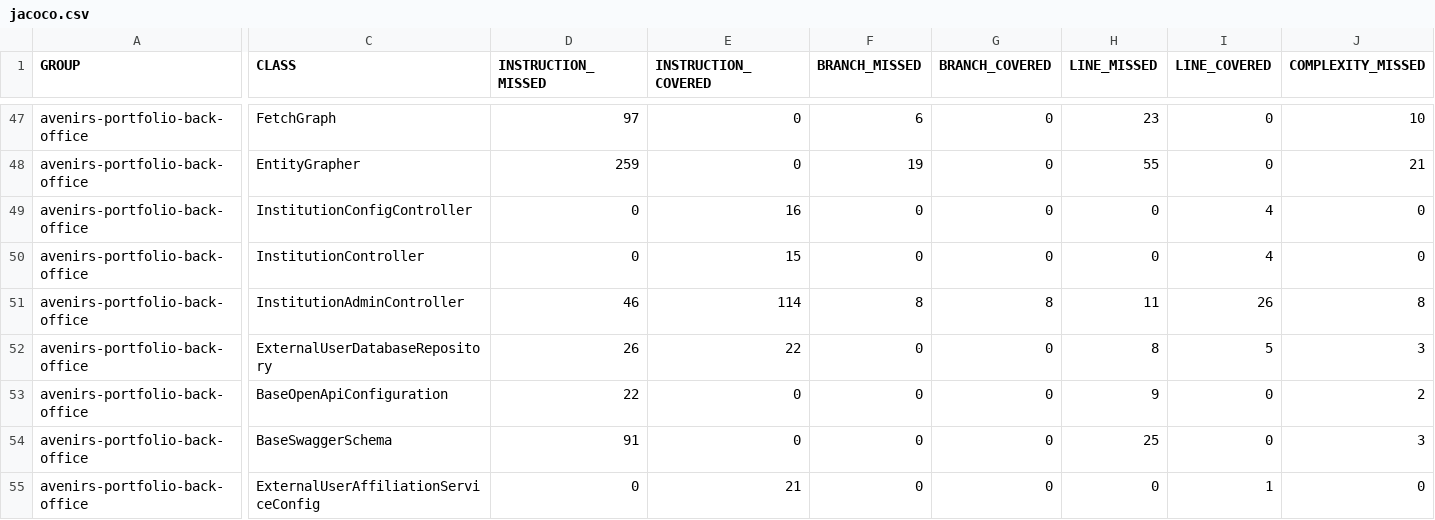
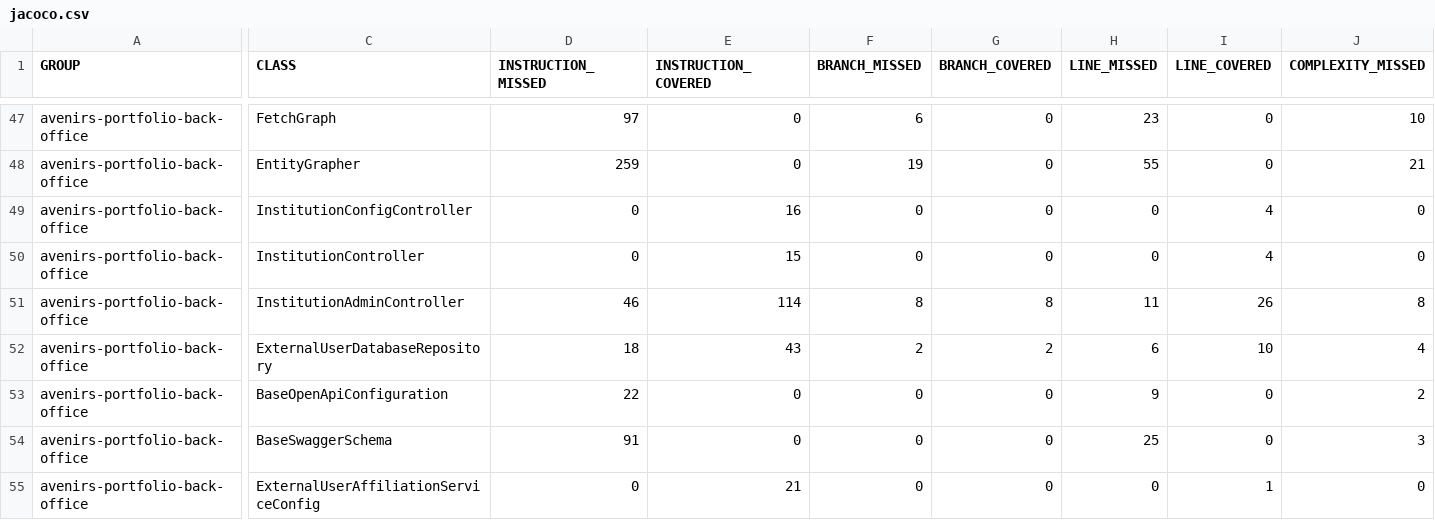
Before and after one commit to avenirs-esr/avenirs-portfolio-back-office, a CSV file: docs/jacoco-report/jacoco/jacoco.csv, drawn as a sheet; only a part is shown, gaps mark what is left out; the diff covers the shown part only; the diff names each change by its address in the sheet, - before the commit and + after, or states it on an @@ line.

```diff
--- a/docs/jacoco-report/jacoco/jacoco.csv
+++ b/docs/jacoco-report/jacoco/jacoco.csv
-D52 (INSTRUCTION_MISSED): 26
+D52 (INSTRUCTION_MISSED): 18
-E52 (INSTRUCTION_COVERED): 22
+E52 (INSTRUCTION_COVERED): 43
-F52 (BRANCH_MISSED): 0
+F52 (BRANCH_MISSED): 2
-G52 (BRANCH_COVERED): 0
+G52 (BRANCH_COVERED): 2
-H52 (LINE_MISSED): 8
+H52 (LINE_MISSED): 6
-I52 (LINE_COVERED): 5
+I52 (LINE_COVERED): 10
-J52 (COMPLEXITY_MISSED): 3
+J52 (COMPLEXITY_MISSED): 4
```
Also changed, not shown: 1 added row, 1 removed row and 47 edited cells elsewhere in this file, 49 other files.
